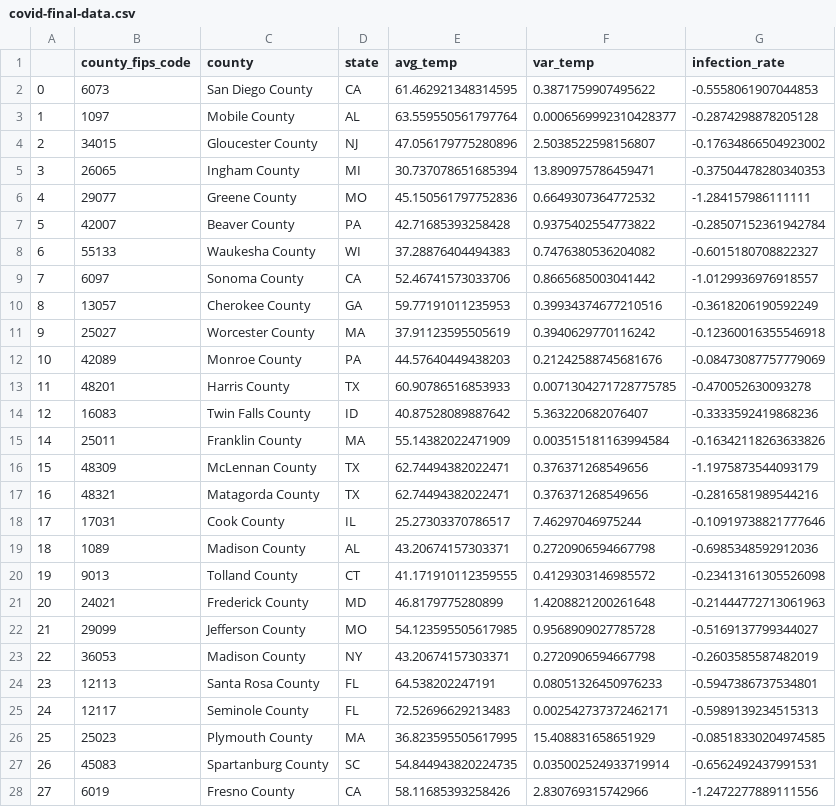
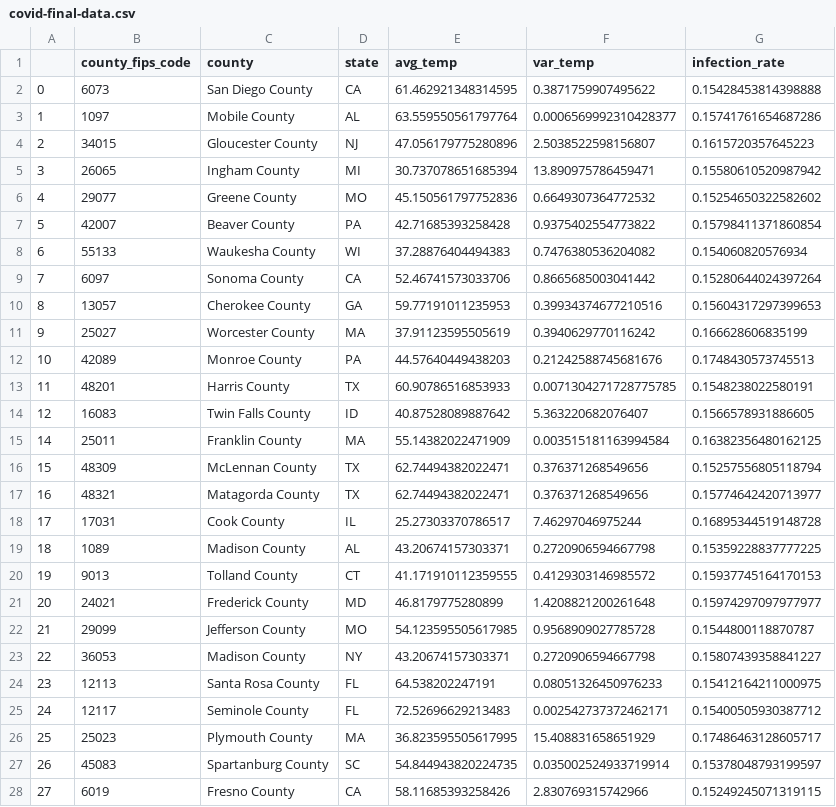
Before and after one commit to spjy/covid-temperature, a CSV file: covid-final-data.csv, drawn as a sheet; only a part is shown; the diff covers the shown part only.

Commit message:
fix: infection rate calculation

```diff
--- a/covid-final-data.csv
+++ b/covid-final-data.csv
@@ -1,28 +1,28 @@
 ,county_fips_code,county,state,avg_temp,var_temp,infection_rate
-0,6073,San Diego County,CA,61.462921348314595,0.3871759907495622,-0.5558061907044853
-1,1097,Mobile County,AL,63.559550561797764,0.0006569992310428377,-0.2874298878205128
-2,34015,Gloucester County,NJ,47.056179775280896,2.5038522598156807,-0.17634866504923002
-3,26065,Ingham County,MI,30.737078651685394,13.890975786459471,-0.37504478280340353
-4,29077,Greene County,MO,45.150561797752836,0.6649307364772532,-1.284157986111111
-5,42007,Beaver County,PA,42.71685393258428,0.9375402554773822,-0.28507152361942784
-6,55133,Waukesha County,WI,37.28876404494383,0.7476380536204082,-0.6015180708822327
-7,6097,Sonoma County,CA,52.46741573033706,0.8665685003041442,-1.0129936976918557
-8,13057,Cherokee County,GA,59.77191011235953,0.39934374677210516,-0.3618206190592249
-9,25027,Worcester County,MA,37.91123595505619,0.3940629770116242,-0.12360016355546918
-10,42089,Monroe County,PA,44.57640449438203,0.21242588745681676,-0.08473087757779069
-11,48201,Harris County,TX,60.90786516853933,0.0071304271728775785,-0.470052630093278
-12,16083,Twin Falls County,ID,40.87528089887642,5.363220682076407,-0.3333592419868236
-14,25011,Franklin County,MA,55.14382022471909,0.003515181163994584,-0.16342118263633826
-15,48309,McLennan County,TX,62.74494382022471,0.376371268549656,-1.1975873544093179
-16,48321,Matagorda County,TX,62.74494382022471,0.376371268549656,-0.2816581989544216
-17,17031,Cook County,IL,25.27303370786517,7.46297046975244,-0.10919738821777646
-18,1089,Madison County,AL,43.20674157303371,0.2720906594667798,-0.6985348592912036
-19,9013,Tolland County,CT,41.171910112359555,0.4129303146985572,-0.23413161305526098
-20,24021,Frederick County,MD,46.8179775280899,1.4208821200261648,-0.21444772713061963
-21,29099,Jefferson County,MO,54.123595505617985,0.9568909027785728,-0.5169137799344027
-22,36053,Madison County,NY,43.20674157303371,0.2720906594667798,-0.2603585587482019
-23,12113,Santa Rosa County,FL,64.538202247191,0.08051326450976233,-0.5947386737534801
-24,12117,Seminole County,FL,72.52696629213483,0.002542737372462171,-0.5989139234515313
-25,25023,Plymouth County,MA,36.823595505617995,15.408831658651929,-0.08518330204974585
-26,45083,Spartanburg County,SC,54.844943820224735,0.035002524933719914,-0.6562492437991531
-27,6019,Fresno County,CA,58.11685393258426,2.830769315742966,-1.2472277889111556
+0,6073,San Diego County,CA,61.462921348314595,0.3871759907495622,0.15428453814398888
+1,1097,Mobile County,AL,63.559550561797764,0.0006569992310428377,0.15741761654687286
+2,34015,Gloucester County,NJ,47.056179775280896,2.5038522598156807,0.1615720357645223
+3,26065,Ingham County,MI,30.737078651685394,13.890975786459471,0.15580610520987942
+4,29077,Greene County,MO,45.150561797752836,0.6649307364772532,0.15254650322582602
+5,42007,Beaver County,PA,42.71685393258428,0.9375402554773822,0.15798411371860854
+6,55133,Waukesha County,WI,37.28876404494383,0.7476380536204082,0.154060820576934
+7,6097,Sonoma County,CA,52.46741573033706,0.8665685003041442,0.15280644024397264
+8,13057,Cherokee County,GA,59.77191011235953,0.39934374677210516,0.15604317297399653
+9,25027,Worcester County,MA,37.91123595505619,0.3940629770116242,0.166628606835199
+10,42089,Monroe County,PA,44.57640449438203,0.21242588745681676,0.1748430573745513
+11,48201,Harris County,TX,60.90786516853933,0.0071304271728775785,0.1548238022580191
+12,16083,Twin Falls County,ID,40.87528089887642,5.363220682076407,0.1566578931886605
+14,25011,Franklin County,MA,55.14382022471909,0.003515181163994584,0.16382356480162125
+15,48309,McLennan County,TX,62.74494382022471,0.376371268549656,0.15257556805118794
+16,48321,Matagorda County,TX,62.74494382022471,0.376371268549656,0.15774642420713977
+17,17031,Cook County,IL,25.27303370786517,7.46297046975244,0.16895344519148728
+18,1089,Madison County,AL,43.20674157303371,0.2720906594667798,0.15359228837777225
+19,9013,Tolland County,CT,41.171910112359555,0.4129303146985572,0.15937745164170153
+20,24021,Frederick County,MD,46.8179775280899,1.4208821200261648,0.15974297097977977
+21,29099,Jefferson County,MO,54.123595505617985,0.9568909027785728,0.1544800118870787
+22,36053,Madison County,NY,43.20674157303371,0.2720906594667798,0.15807439358841227
+23,12113,Santa Rosa County,FL,64.538202247191,0.08051326450976233,0.15412164211000975
+24,12117,Seminole County,FL,72.52696629213483,0.002542737372462171,0.15400505930387712
+25,25023,Plymouth County,MA,36.823595505617995,15.408831658651929,0.17486463128605717
+26,45083,Spartanburg County,SC,54.844943820224735,0.035002524933719914,0.15378048793199597
+27,6019,Fresno County,CA,58.11685393258426,2.830769315742966,0.15249245071319115
```
Also changed, not shown: 38 edited cells elsewhere in this file, covid-infection-rate.csv, temp-vs-infections.csv, 1 other file.
